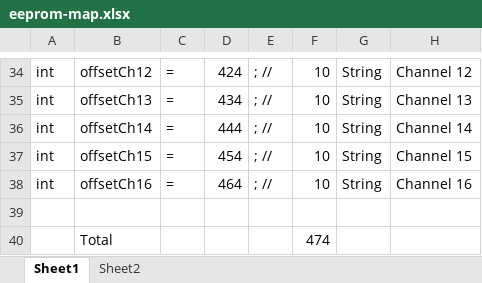
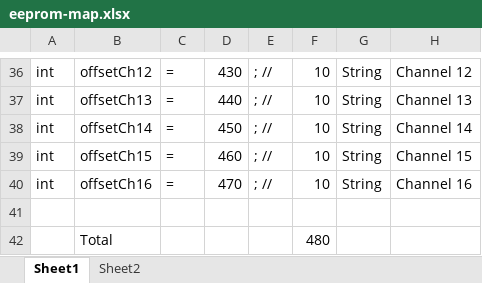
Before and after one commit to kamshory/ESP32DrumPad, an Excel workbook: eeprom-map.xlsx, sheet Sheet1, drawn as a sheet; only a part is shown, gaps mark what is left out; values as stored, in another font and other column widths than the file's, no borders; addresses are those after the commit; the diff covers the shown part only; the diff names each change by its address in the sheet, - before the commit and + after, or states it on an @@ line.

```diff
--- a/eeprom-map.xlsx (sheet Sheet1)
+++ b/eeprom-map.xlsx (sheet Sheet1)
-D36: 424
+D36: 430
-D37: 434
+D37: 440
-D38: 444
+D38: 450
-D39: 454
+D39: 460
-D40: 464
+D40: 470
-F42: 474
+F42: 480
```
Also changed, not shown: 3 added rows, 1 removed row and 25 edited cells elsewhere in this sheet, sheet Sheet2.
